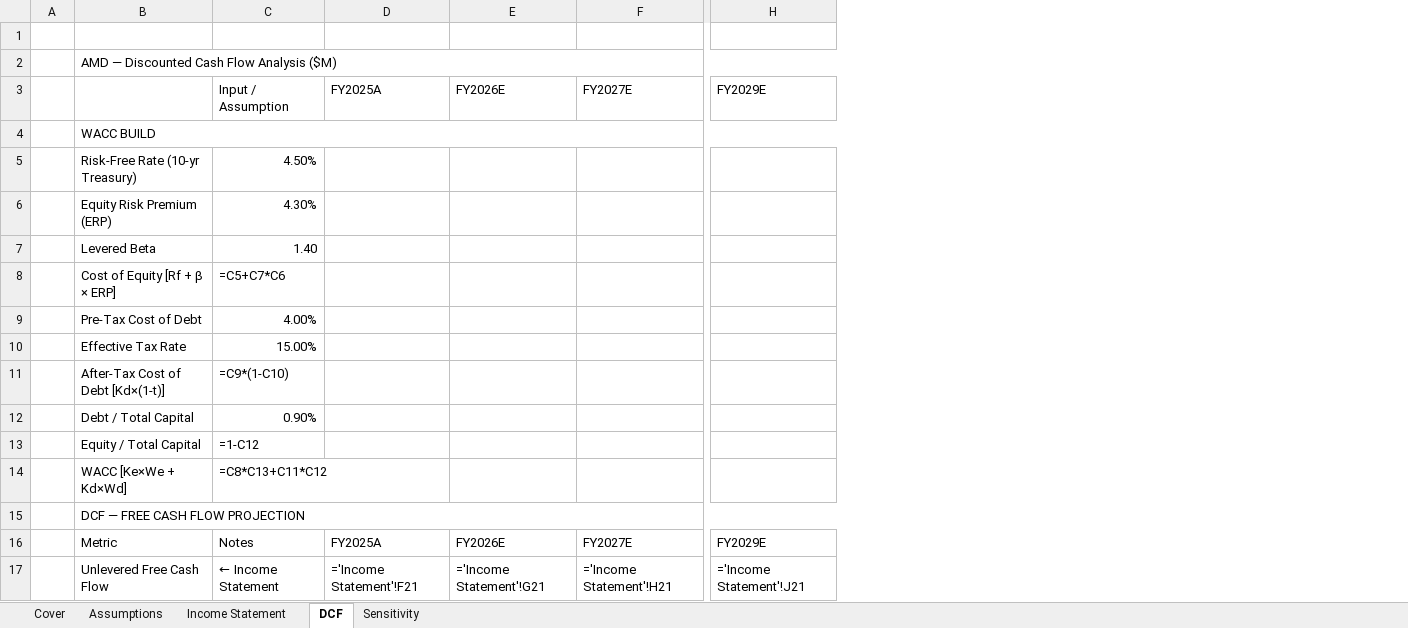
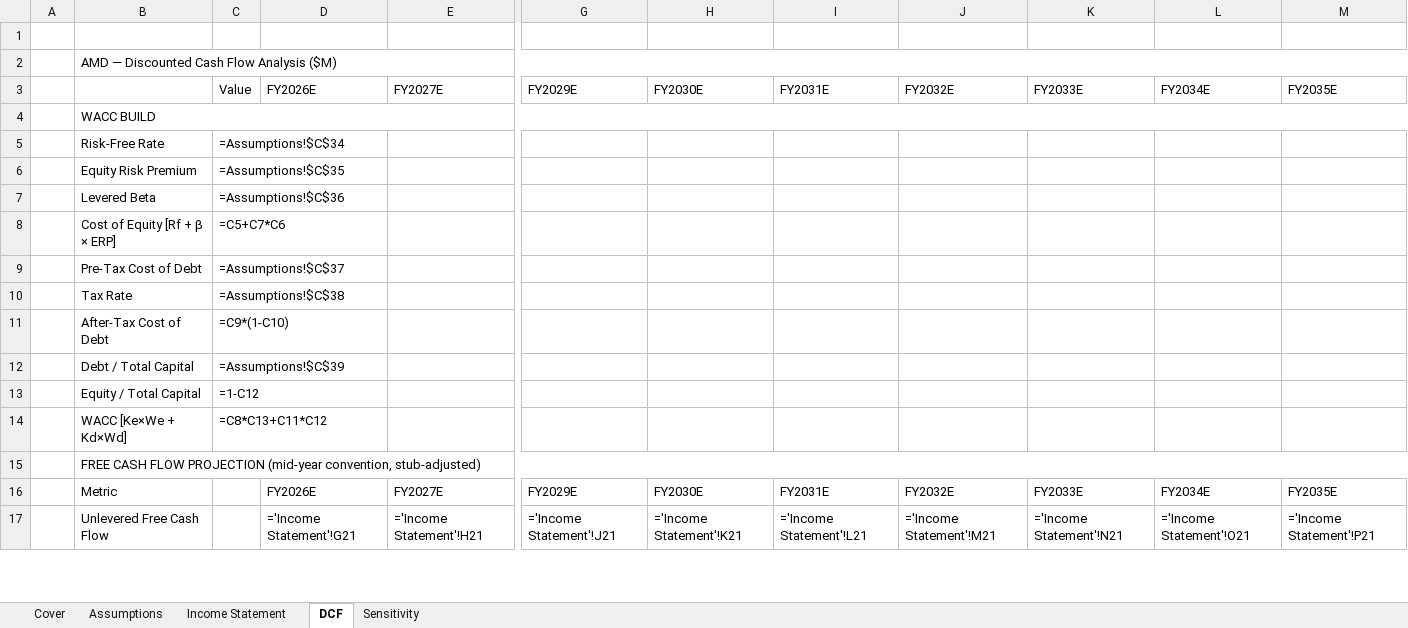
Before and after one commit to Azyo1/financial-modeling-portfolio, an Excel workbook: amd-dcf/AMD_DCF_Model.xlsx, sheet DCF, drawn as a sheet; only a part is shown, gaps mark what is left out; values as stored, in another font and other column widths than the file's, no cell formats; formulas without a stored value are shown as written; removed rows and columns are numbered as before the commit, all else as after; the diff covers the shown part only; the diff names each change by its address in the sheet, - before the commit and + after, or states it on an @@ line.

```diff
--- a/amd-dcf/AMD_DCF_Model.xlsx (sheet DCF)
+++ b/amd-dcf/AMD_DCF_Model.xlsx (sheet DCF)
-column C, rows 3-17: Input / Assumption |  | 4.50% | 4.30% | 1.40 | =C5+C7*C6 | 4.00% | 15.00% | =C9*(1-C10) | 0.90% | =1-C12 | =C8*C13+C11*C12 |  | Notes | ← Income Statement
-column D, rows 3-17: FY2025A |  |  |  |  |  |  |  |  |  |  |  |  | FY2025A | ='Income Statement'!F21
+column C, rows 3-14: Value |  | =Assumptions!$C$34 | =Assumptions!$C$35 | =Assumptions!$C$36 | =C5+C7*C6 | =Assumptions!$C$37 | =Assumptions!$C$38 | =C9*(1-C10) | =Assumptions!$C$39 | =1-C12 | =C8*C13+C11*C12
+column H, rows 3-17: FY2030E |  |  |  |  |  |  |  |  |  |  |  |  | FY2030E | ='Income Statement'!K21
+column I, rows 3-17: FY2031E |  |  |  |  |  |  |  |  |  |  |  |  | FY2031E | ='Income Statement'!L21
+column J, rows 3-17: FY2032E |  |  |  |  |  |  |  |  |  |  |  |  | FY2032E | ='Income Statement'!M21
+column K, rows 3-17: FY2033E |  |  |  |  |  |  |  |  |  |  |  |  | FY2033E | ='Income Statement'!N21
+column L, rows 3-17: FY2034E |  |  |  |  |  |  |  |  |  |  |  |  | FY2034E | ='Income Statement'!O21
+column M, rows 3-17: FY2035E |  |  |  |  |  |  |  |  |  |  |  |  | FY2035E | ='Income Statement'!P21
-B5: Risk-Free Rate (10-yr Treasury)
+B5: Risk-Free Rate
-B6: Equity Risk Premium (ERP)
+B6: Equity Risk Premium
-B10: Effective Tax Rate
+B10: Tax Rate
-B11: After-Tax Cost of Debt [Kd×(1-t)]
+B11: After-Tax Cost of Debt
-B15: DCF — FREE CASH FLOW PROJECTION
+B15: FREE CASH FLOW PROJECTION (mid-year convention, stub-adjusted)
```
Also changed, not shown: 11 added rows, 1 removed row and 17 edited cells elsewhere in this sheet, sheet Sensitivity, sheet Assumptions, sheet Income Statement, sheet Cover, cell formats, bb-dcf/BB_DCF_Model.xlsx, dks-lbo/DKS_LBO_Model.xlsx, 13 other files.
